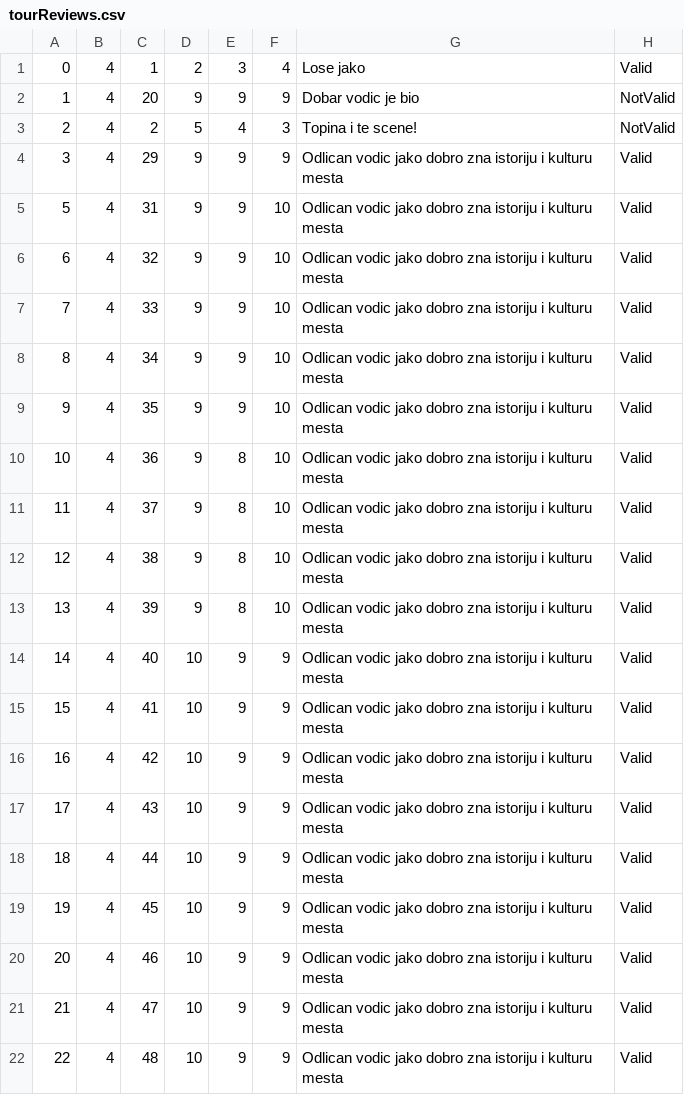
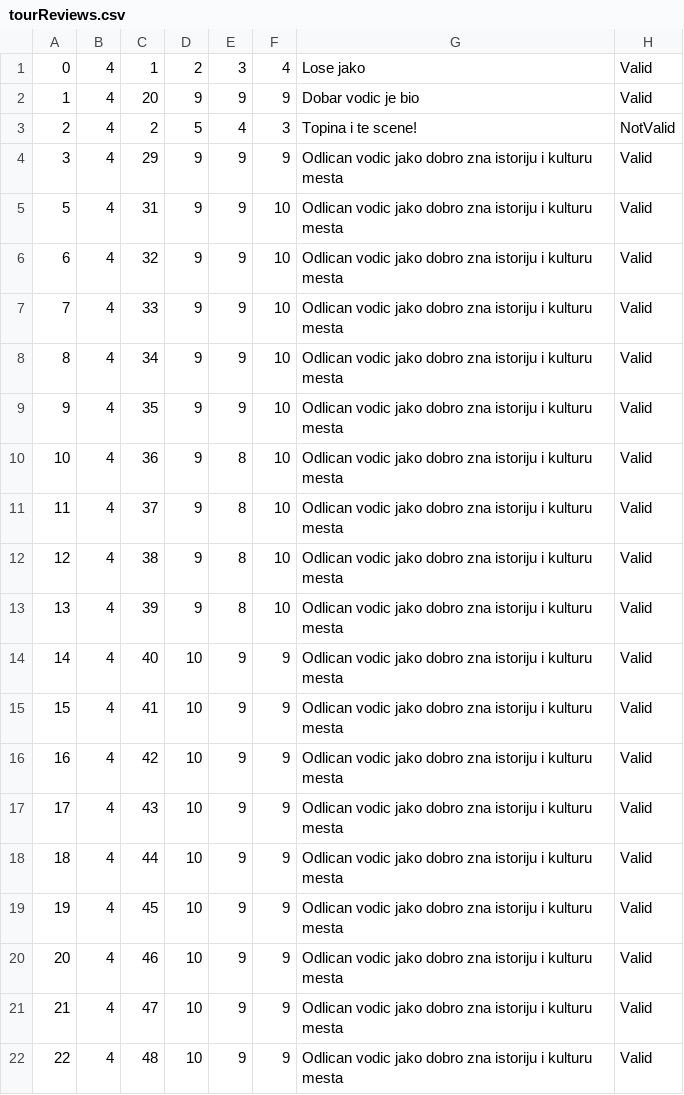
Before and after one commit to Pekseto/SIMS, a CSV file: SIMS-Tourist-Project-main/Tourist-Project/Tourist-Project/Data/tourReviews.csv, drawn as a sheet.

```diff
--- a/SIMS-Tourist-Project-main/Tourist-Project/Tourist-Project/Data/tourReviews.csv
+++ b/SIMS-Tourist-Project-main/Tourist-Project/Tourist-Project/Data/tourReviews.csv
@@ -1,3 +1,3 @@
 0|4|1|2|3|4|Lose jako|Valid
-1|4|20|9|9|9|Dobar vodic je bio|NotValid
+1|4|20|9|9|9|Dobar vodic je bio|Valid
 2|4|2|5|4|3|Topina i te scene!|NotValid
```
Also changed, not shown: SIMS-Tourist-Project-main/Tourist-Project/Tourist-Project/Data/images.csv, 10 other files.
